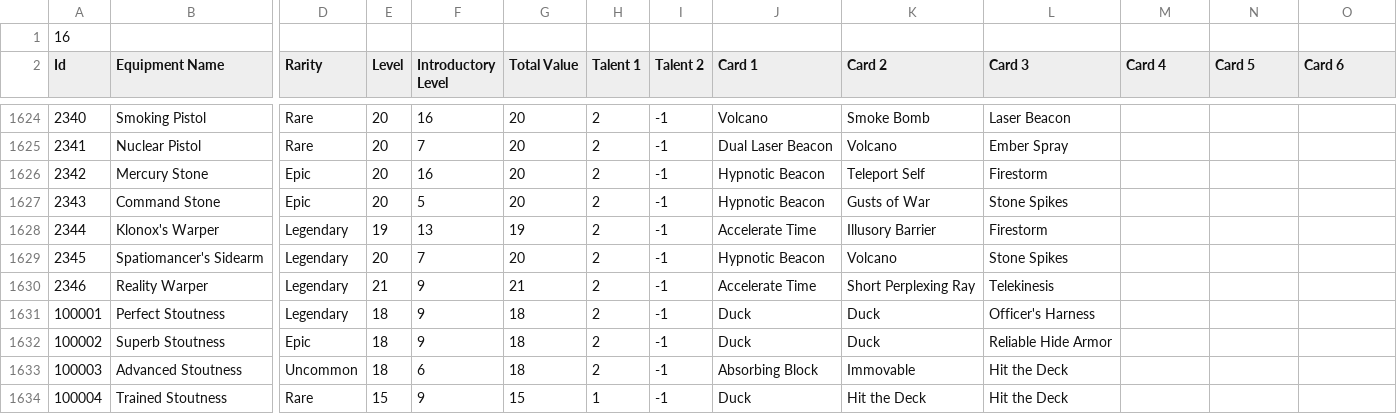
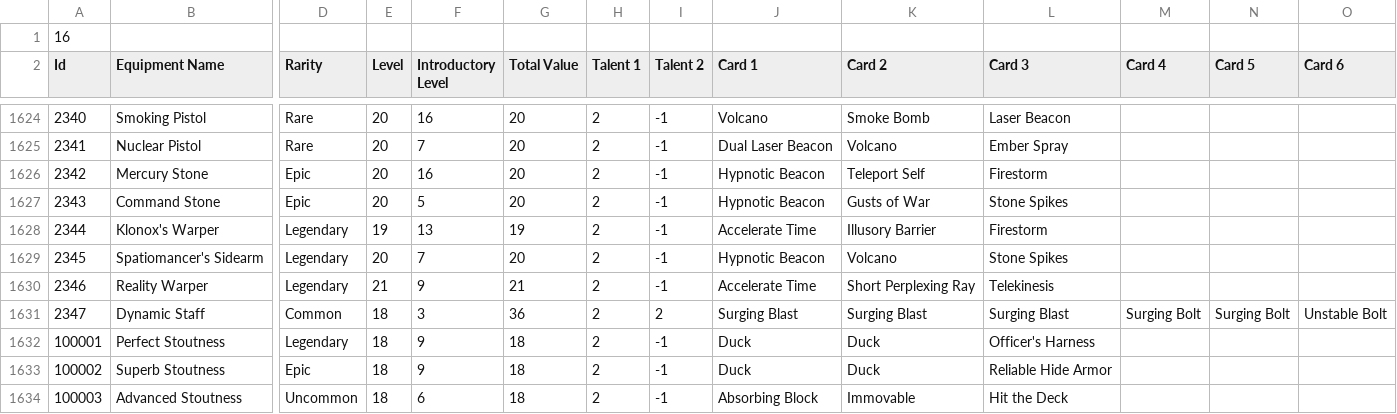
Before and after one commit to RyanHilbert/CardHunterUtils, a CSV file: data/gameplay/Equipment/Equipment.csv, drawn as a sheet; only a part is shown, gaps mark what is left out; the shorter side is filled out with more unchanged rows; rows hold the shown columns only; the diff names each change by its address in the sheet, - before the commit and + after, or states it on an @@ line.

```diff
--- a/data/gameplay/Equipment/Equipment.csv
+++ b/data/gameplay/Equipment/Equipment.csv
+row 1631: 2347 | Dynamic Staff | Common | 18 | 3 | 36 | 2 | 2 | Surging Blast | Surging Blast | Surging Blast | Surging Bolt | Surging Bolt | Unstable Bolt
```
Also changed, not shown: data/gameplay/Cards/Cards.csv, 29 other files.
